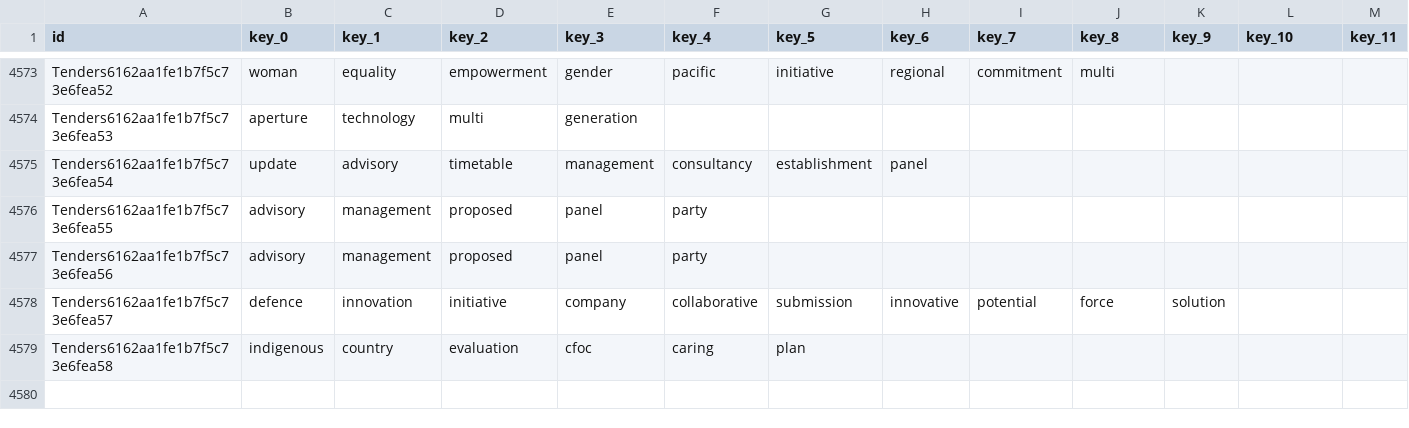
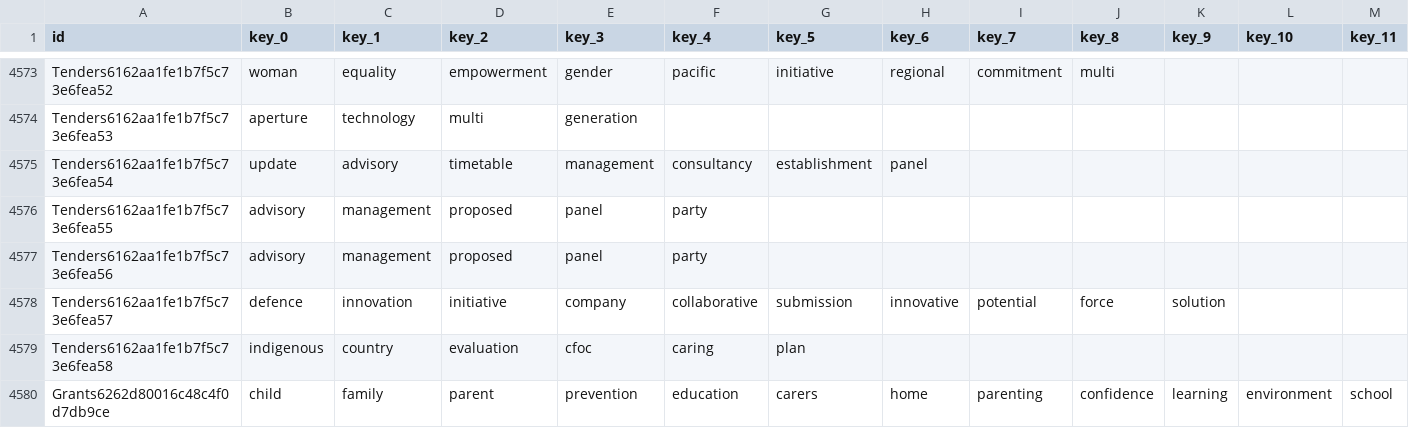
Before and after one commit to PipelineBot01/TendersPlus, a CSV file: matcher/tenders/assets/tenders_keyword.csv, drawn as a sheet; only a part is shown, gaps mark what is left out; rows hold the shown columns only; the diff names each change by its address in the sheet, - before the commit and + after, or states it on an @@ line.

```diff
--- a/matcher/tenders/assets/tenders_keyword.csv
+++ b/matcher/tenders/assets/tenders_keyword.csv
+row 4580: Grants6262d80016c48c4f0d7db9ce | child | family | parent | prevention | education | carers | home | parenting | confidence | learning | environment | school
```
Also changed, not shown: matcher/researcher/assets/tag_division_map.csv, matcher/tenders/assets/cate_div_map.csv, 14 other files.
